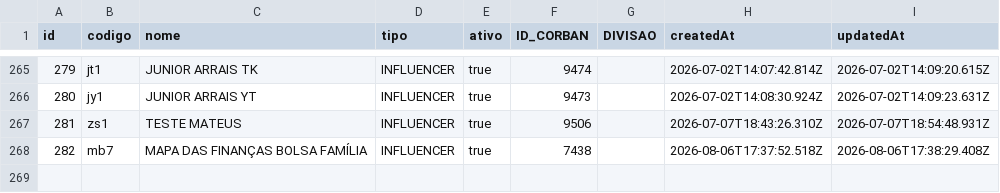
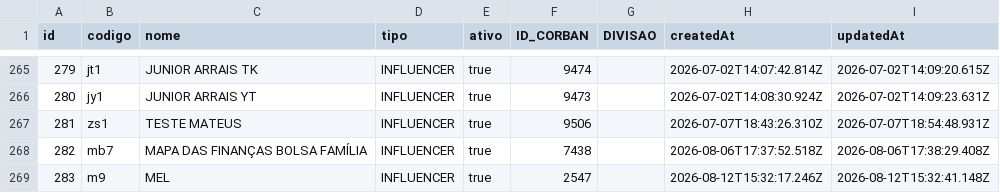
Before and after one commit to nhpti/lp-bolsa-v2, a CSV file: influencers_codigos.csv, drawn as a sheet; only a part is shown, gaps mark what is left out.

Commit message:
código m9 adicionado ao CSV de parceiros

```diff
--- a/influencers_codigos.csv
+++ b/influencers_codigos.csv
@@ -270 +270,2 @@
 282,mb7,MAPA DAS FINANÇAS BOLSA FAMÍLIA,INFLUENCER,true,7438,,2026-08-06T17:37:52.518Z,2026-08-06T17:38:29.408Z
+283,m9,MEL,INFLUENCER,true,2547,,2026-08-12T15:32:17.246Z,2026-08-12T15:32:41.148Z
```
